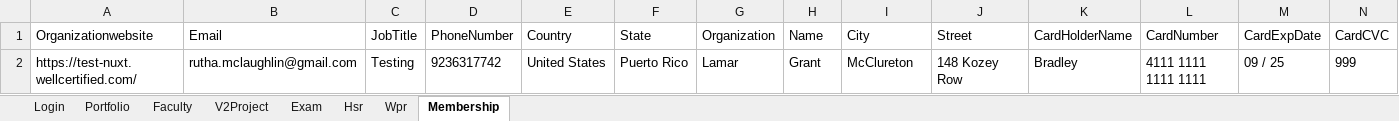
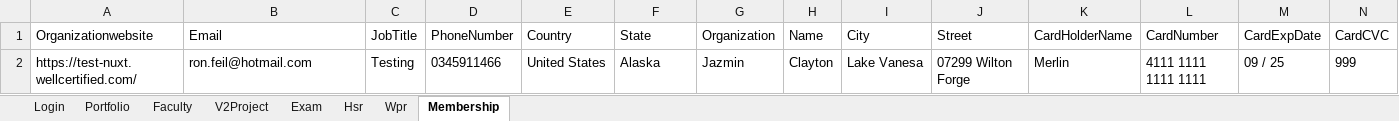
Before and after one commit to hNagesh/TDD_HireProus_project, an Excel workbook: TestData.xlsx, sheet Membership, drawn as a sheet; values as stored, in another font and other column widths than the file's, no borders; the diff names each change by its address in the sheet, - before the commit and + after, or states it on an @@ line.

```diff
--- a/TestData.xlsx (sheet Membership)
+++ b/TestData.xlsx (sheet Membership)
-B2 (Email): rutha.mclaughlin@gmail.com
+B2 (Email): ron.feil@hotmail.com
-D2 (PhoneNumber): 9236317742
+D2 (PhoneNumber): 0345911466
-F2 (State): Puerto Rico
+F2 (State): Alaska
-G2 (Organization): Lamar
+G2 (Organization): Jazmin
-H2 (Name): Grant
+H2 (Name): Clayton
-I2 (City): McClureton
+I2 (City): Lake Vanesa
-J2 (Street): 148 Kozey Row
+J2 (Street): 07299 Wilton Forge
-K2 (CardHolderName): Bradley
+K2 (CardHolderName): Merlin
```
Also changed, not shown: sheet V2Project, sheet Wpr, sheet Hsr, 12 other files.
